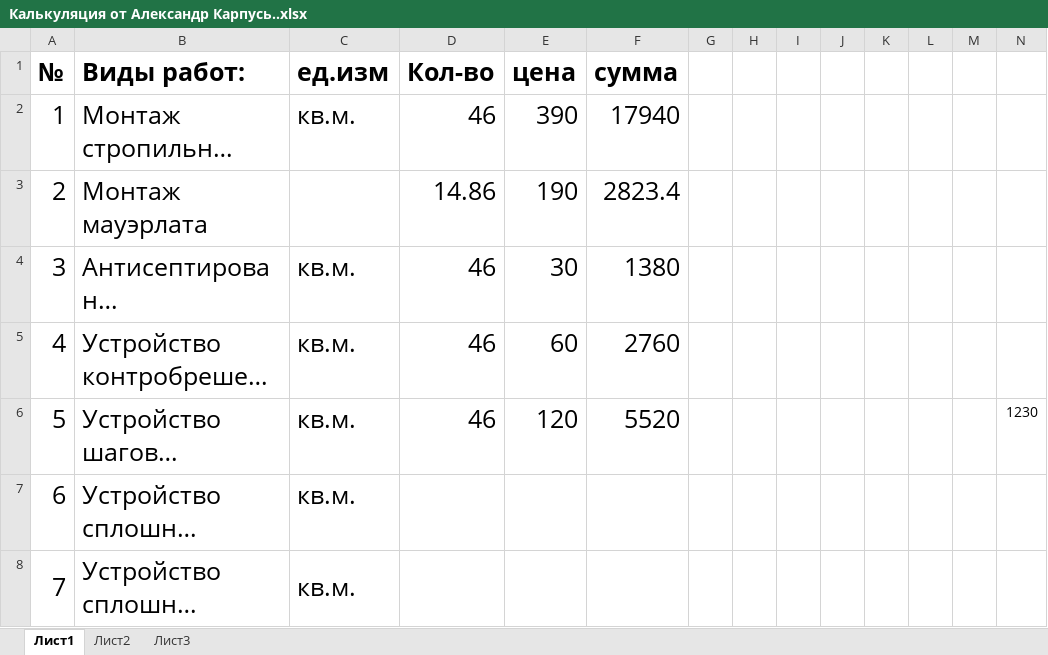
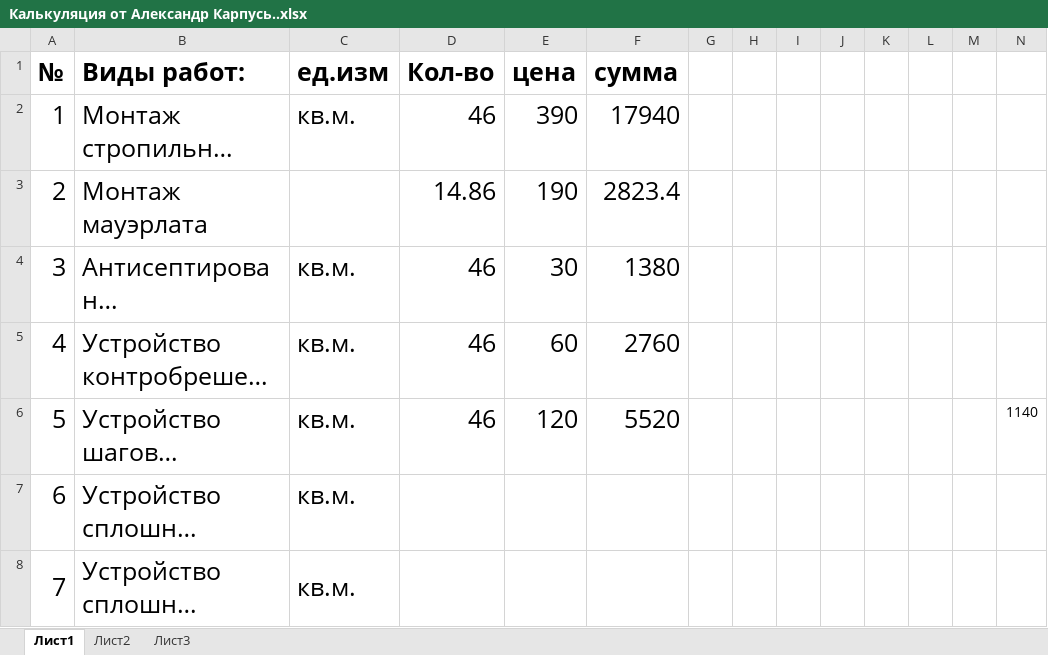
Before and after one commit to AlekseyGo/HouseProject, an Excel workbook: Татьяничевой 25/Гараж/Калькуляция от Александр Карпусь..xlsx, sheet Лист1, drawn as a sheet; only a part is shown; long unchanged cells end in …; values as stored, in another font and other column widths than the file's, no borders; the diff names each change by its address in the sheet, - before the commit and + after, or states it on an @@ line.

```diff
--- a/Татьяничевой 25/Гараж/Калькуляция от Александр Карпусь..xlsx (sheet Лист1)
+++ b/Татьяничевой 25/Гараж/Калькуляция от Александр Карпусь..xlsx (sheet Лист1)
-N6: 1230
+N6: 1140
```
Also changed, not shown: Татьяничевой 25/Расходы на ремонт.xlsx, 2 other files.
